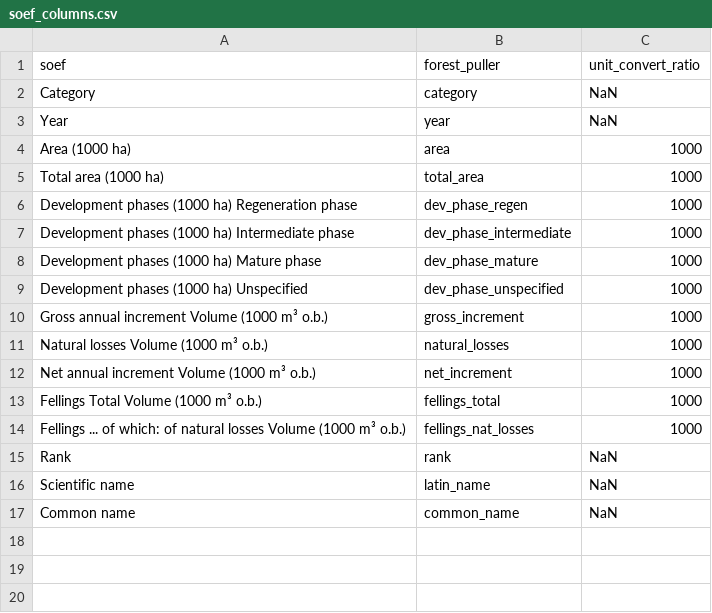
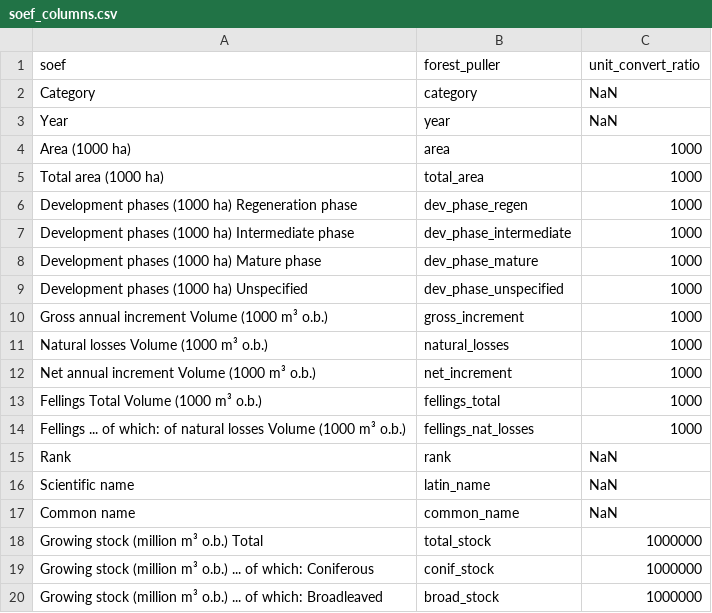
Before and after one commit to xapple/forest_puller, a CSV file: forest_puller/extra_data/soef_columns.csv, drawn as a sheet; the diff names each change by its address in the sheet, - before the commit and + after, or states it on an @@ line.

Commit message:
Parsed table 1.2a in SOEF and switched the stock estimation in increments

```diff
--- a/forest_puller/extra_data/soef_columns.csv
+++ b/forest_puller/extra_data/soef_columns.csv
+row 18: Growing stock (million m³ o.b.) Total | total_stock | 1000000
+row 19: Growing stock (million m³ o.b.) ... of which: Coniferous | conif_stock | 1000000
+row 20: Growing stock (million m³ o.b.) ... of which: Broadleaved | broad_stock | 1000000
```
Also changed, not shown: 9 other files.
